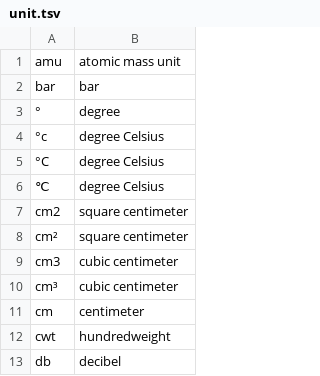
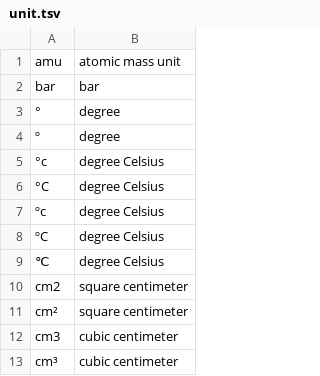
Before and after one commit to wdykas/NeMo, a TSV file: nemo_text_processing/text_normalization/en/data/measure/unit.tsv, drawn as a sheet; only a part is shown; the shorter side is filled out with more unchanged rows.

```diff
--- a/nemo_text_processing/text_normalization/en/data/measure/unit.tsv
+++ b/nemo_text_processing/text_normalization/en/data/measure/unit.tsv
@@ -3,4 +3,7 @@ bar	bar
 °	degree
+º	degree
 °c	degree Celsius
 °C	degree Celsius
+ºc	degree Celsius
+ºC	degree Celsius
 ℃	degree Celsius
```
Also changed, not shown: 3 other files.
